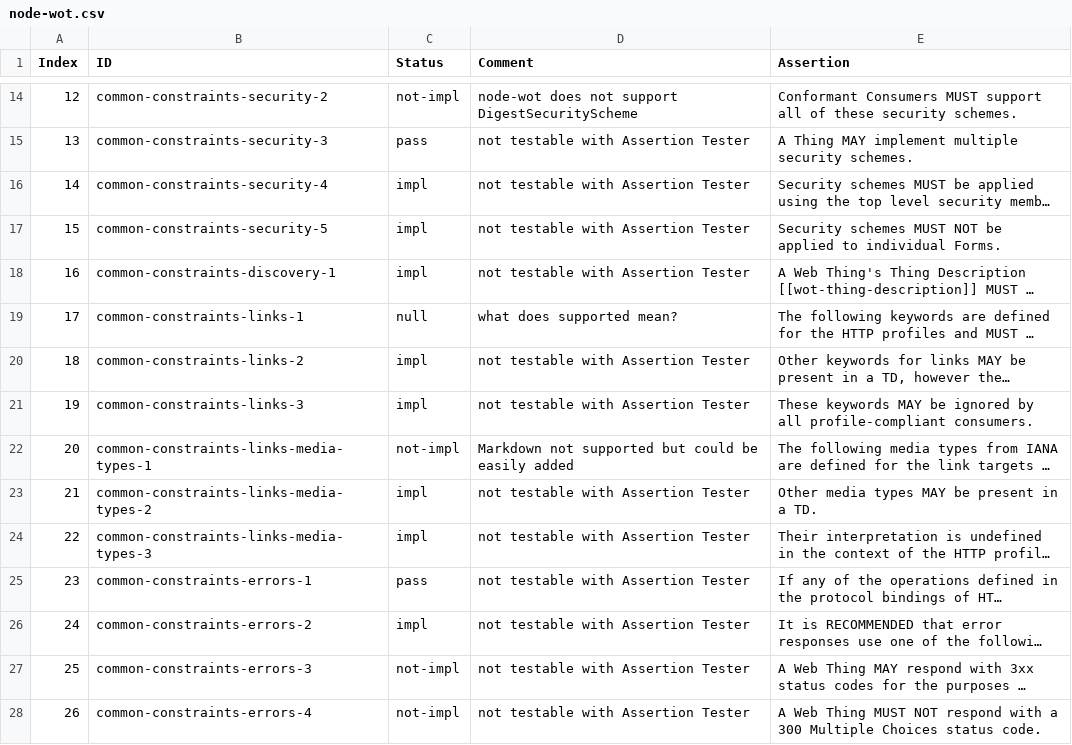
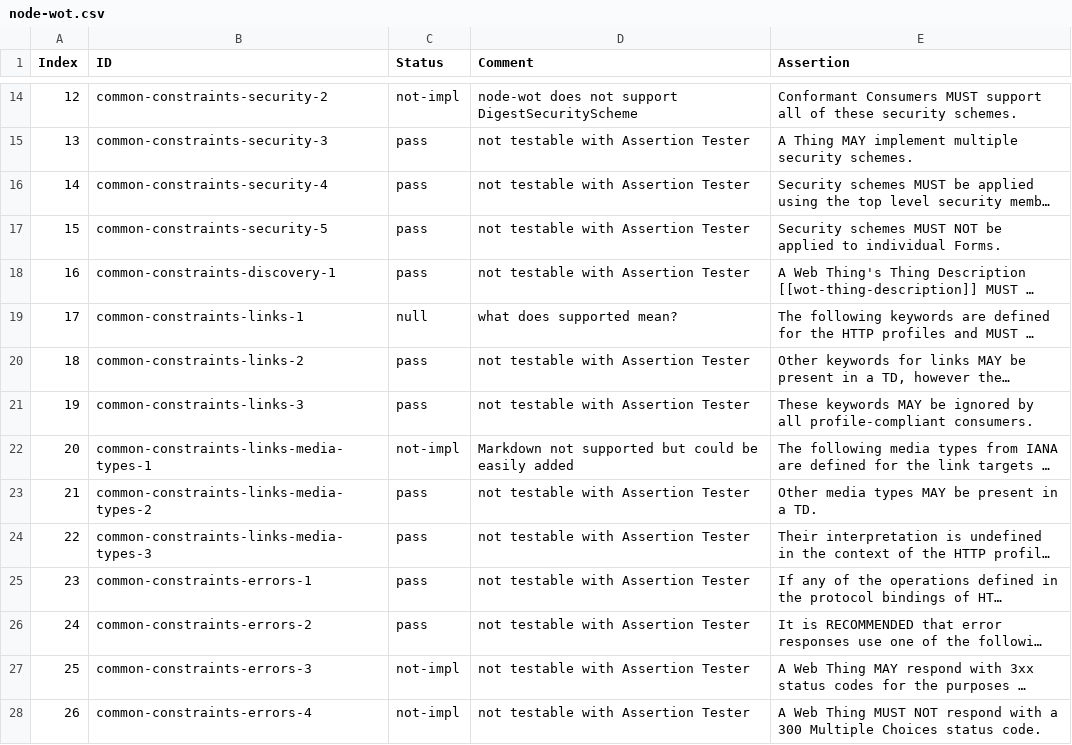
Before and after one commit to w3c/wot-profile, a CSV file: testing/inputs/results/node-wot.csv, drawn as a sheet; only a part is shown, gaps mark what is left out; long unchanged cells end in …; the diff covers the shown part only; the diff names each change by its address in the sheet, - before the commit and + after, or states it on an @@ line.

Commit message:
fixed (impl->pass) node-wot results

```diff
--- a/testing/inputs/results/node-wot.csv
+++ b/testing/inputs/results/node-wot.csv
-C16:C18 (Status): impl
+C16:C18 (Status): pass
-C20:C21 (Status): impl
+C20:C21 (Status): pass
-C23:C24 (Status): impl
+C23:C24 (Status): pass
-C26 (Status): impl
+C26 (Status): pass
```
Also changed, not shown: 18 edited cells elsewhere in this file, testing/atrisk.csv, testing/inputs/atrisk.csv, 2 other files.
